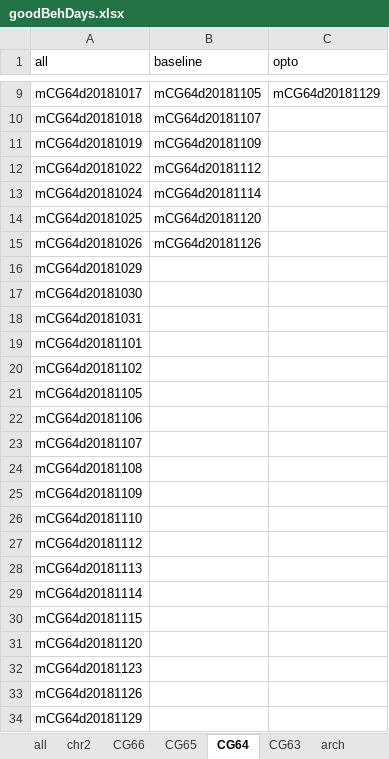
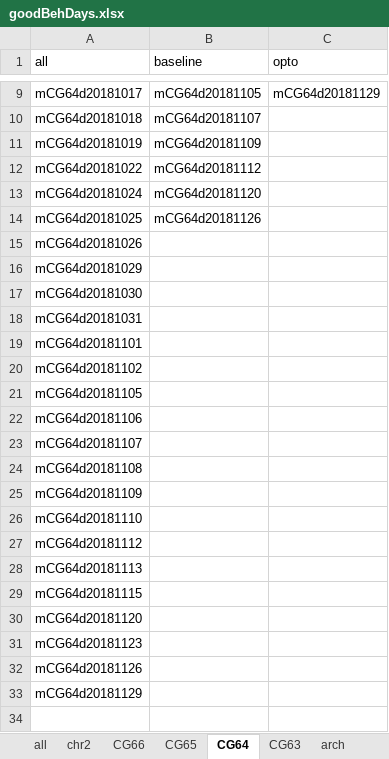
Before and after one commit to JeremiahYCohenLab/dallasAnalysis, an Excel workbook: matlabCode/operantMatching/goodBehDays.xlsx, sheet CG64, drawn as a sheet; only a part is shown, gaps mark what is left out; values as stored, in another font and other column widths than the file's, no borders; the diff names each change by its address in the sheet, - before the commit and + after, or states it on an @@ line.

Commit message:
edited excel file

```diff
--- a/matlabCode/operantMatching/goodBehDays.xlsx (sheet CG64)
+++ b/matlabCode/operantMatching/goodBehDays.xlsx (sheet CG64)
-B13 (baseline): mCG64d20181114
+B13 (baseline): mCG64d20181120
-B14 (baseline): mCG64d20181120
+B14 (baseline): mCG64d20181126
-B15 (baseline): mCG64d20181126
+B15 (baseline): (empty)
-row 29: mCG64d20181114
```
